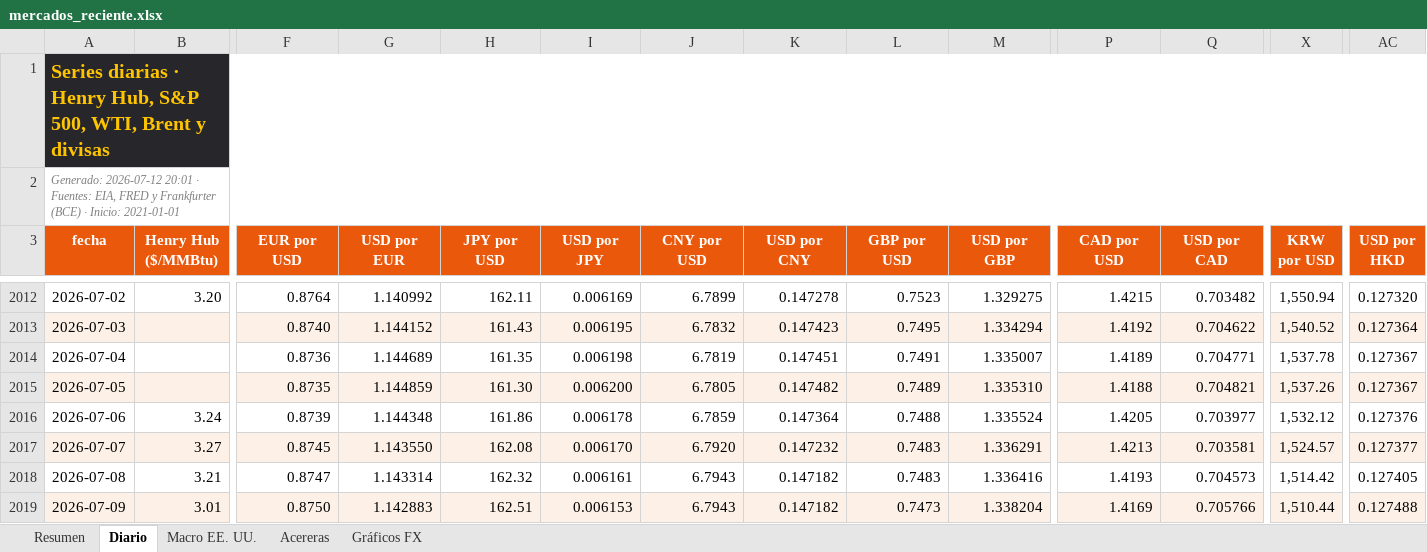
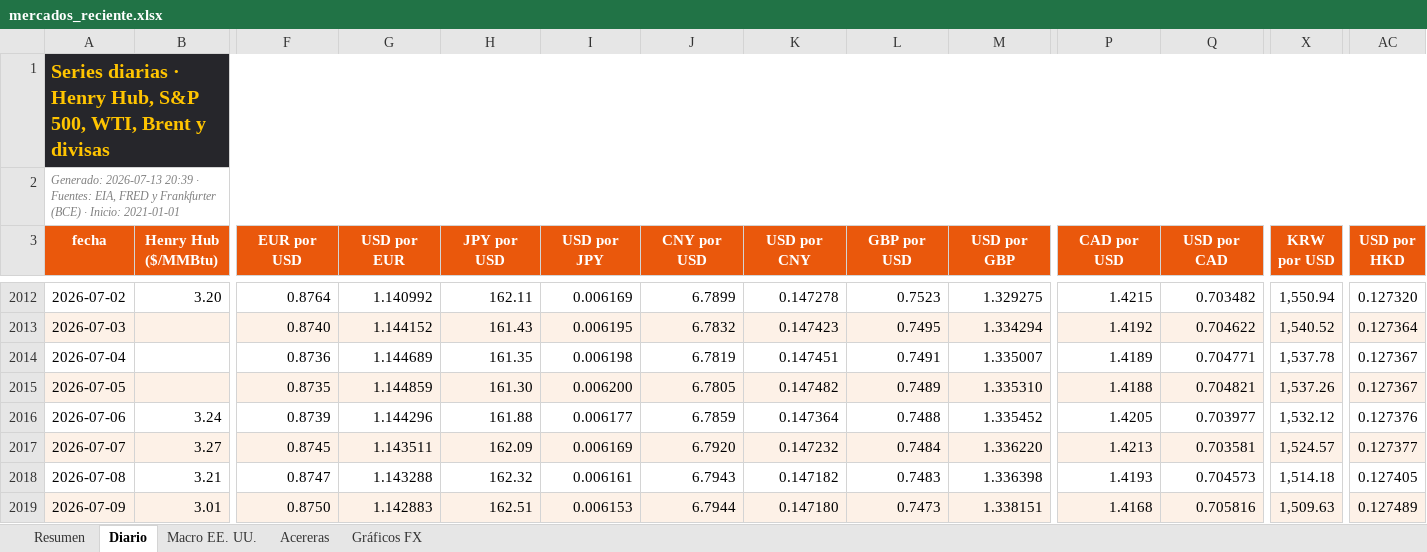
Before and after one commit to benjany2011-sys/Indicators, an Excel workbook: resultados/mercados_reciente.xlsx, sheet Diario, drawn as a sheet; only a part is shown, gaps mark what is left out; values as stored, in another font and other column widths than the file's, no borders; charts and pictures not drawn; the diff covers the shown part only; the diff names each change by its address in the sheet, - before the commit and + after, or states it on an @@ line.

```diff
--- a/resultados/mercados_reciente.xlsx (sheet Diario)
+++ b/resultados/mercados_reciente.xlsx (sheet Diario)
-A2 (fecha): Generado: 2026-07-12 20:01 · Fuentes:…
+A2 (fecha): Generado: 2026-07-13 20:39 · Fuentes:…
-G2016 (USD por EUR): 1.144348
+G2016 (USD por EUR): 1.144296
-H2016 (JPY por USD): 161.86
+H2016 (JPY por USD): 161.88
-I2016 (USD por JPY): 0.006178
+I2016 (USD por JPY): 0.006177
-M2016 (USD por GBP): 1.335524
+M2016 (USD por GBP): 1.335452
-G2017 (USD por EUR): 1.143550
+G2017 (USD por EUR): 1.143511
-H2017 (JPY por USD): 162.08
+H2017 (JPY por USD): 162.09
-I2017 (USD por JPY): 0.006170
+I2017 (USD por JPY): 0.006169
-L2017 (GBP por USD): 0.7483
+L2017 (GBP por USD): 0.7484
-M2017 (USD por GBP): 1.336291
+M2017 (USD por GBP): 1.336220
-G2018 (USD por EUR): 1.143314
+G2018 (USD por EUR): 1.143288
-M2018 (USD por GBP): 1.336416
+M2018 (USD por GBP): 1.336398
-X2018 (KRW por USD): 1,514.42
+X2018 (KRW por USD): 1,514.18
-J2019 (CNY por USD): 6.7943
+J2019 (CNY por USD): 6.7944
-K2019 (USD por CNY): 0.147182
+K2019 (USD por CNY): 0.147180
-M2019 (USD por GBP): 1.338204
+M2019 (USD por GBP): 1.338151
-P2019 (CAD por USD): 1.4169
+P2019 (CAD por USD): 1.4168
-Q2019 (USD por CAD): 0.705766
+Q2019 (USD por CAD): 0.705816
-X2019 (KRW por USD): 1,510.44
+X2019 (KRW por USD): 1,509.63
-AC2019 (USD por HKD): 0.127488
+AC2019 (USD por HKD): 0.127489
```
Also changed, not shown: 1 added row and 55 edited cells elsewhere in this sheet, sheet Resumen, sheet Acereras, sheet Macro EE. UU., charts or pictures, 5 other files.
